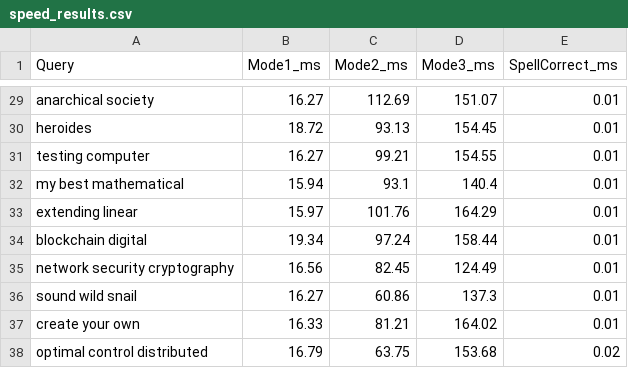
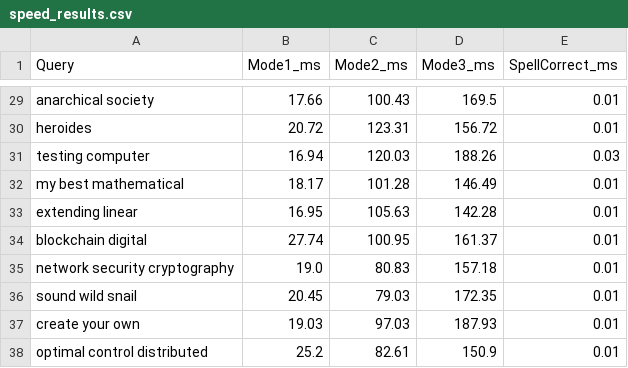
Before and after one commit to Ziyad-alabduljabbar/Al-warraq, a CSV file: speed_results.csv, drawn as a sheet; only a part is shown, gaps mark what is left out; the diff covers the shown part only; the diff names each change by its address in the sheet, - before the commit and + after, or states it on an @@ line.

```diff
--- a/speed_results.csv
+++ b/speed_results.csv
-B29 (Mode1_ms): 16.27
+B29 (Mode1_ms): 17.66
-C29 (Mode2_ms): 112.69
+C29 (Mode2_ms): 100.43
-D29 (Mode3_ms): 151.07
+D29 (Mode3_ms): 169.5
-B30 (Mode1_ms): 18.72
+B30 (Mode1_ms): 20.72
-C30 (Mode2_ms): 93.13
+C30 (Mode2_ms): 123.31
-D30 (Mode3_ms): 154.45
+D30 (Mode3_ms): 156.72
-B31 (Mode1_ms): 16.27
+B31 (Mode1_ms): 16.94
-C31 (Mode2_ms): 99.21
+C31 (Mode2_ms): 120.03
-D31 (Mode3_ms): 154.55
+D31 (Mode3_ms): 188.26
-E31 (SpellCorrect_ms): 0.01
+E31 (SpellCorrect_ms): 0.03
-B32 (Mode1_ms): 15.94
+B32 (Mode1_ms): 18.17
-C32 (Mode2_ms): 93.1
+C32 (Mode2_ms): 101.28
-D32 (Mode3_ms): 140.4
+D32 (Mode3_ms): 146.49
-B33 (Mode1_ms): 15.97
+B33 (Mode1_ms): 16.95
-C33 (Mode2_ms): 101.76
+C33 (Mode2_ms): 105.63
-D33 (Mode3_ms): 164.29
+D33 (Mode3_ms): 142.28
-B34 (Mode1_ms): 19.34
+B34 (Mode1_ms): 27.74
-C34 (Mode2_ms): 97.24
+C34 (Mode2_ms): 100.95
-D34 (Mode3_ms): 158.44
+D34 (Mode3_ms): 161.37
-B35 (Mode1_ms): 16.56
+B35 (Mode1_ms): 19.0
-C35 (Mode2_ms): 82.45
+C35 (Mode2_ms): 80.83
-D35 (Mode3_ms): 124.49
+D35 (Mode3_ms): 157.18
-B36 (Mode1_ms): 16.27
+B36 (Mode1_ms): 20.45
-C36 (Mode2_ms): 60.86
+C36 (Mode2_ms): 79.03
-D36 (Mode3_ms): 137.3
+D36 (Mode3_ms): 172.35
-B37 (Mode1_ms): 16.33
+B37 (Mode1_ms): 19.03
-C37 (Mode2_ms): 81.21
+C37 (Mode2_ms): 97.03
-D37 (Mode3_ms): 164.02
+D37 (Mode3_ms): 187.93
-B38 (Mode1_ms): 16.79
+B38 (Mode1_ms): 25.2
-C38 (Mode2_ms): 63.75
+C38 (Mode2_ms): 82.61
-D38 (Mode3_ms): 153.68
+D38 (Mode3_ms): 150.9
-E38 (SpellCorrect_ms): 0.02
+E38 (SpellCorrect_ms): 0.01
```
Also changed, not shown: 137 edited cells elsewhere in this file, chatbot_results.csv, evaluation_results.csv, 2 other files.
